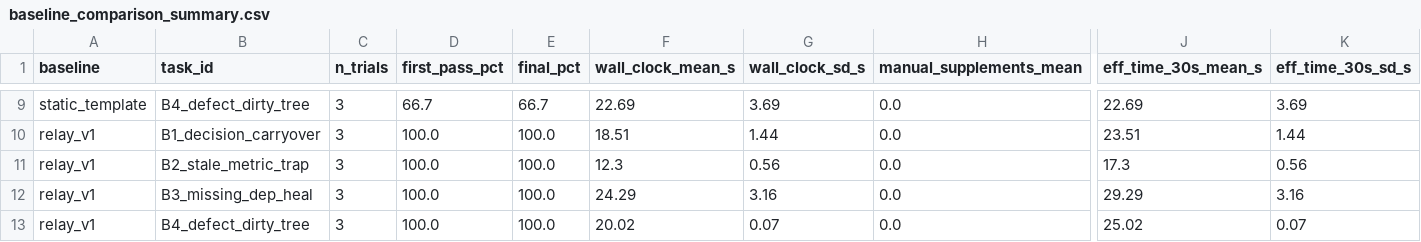
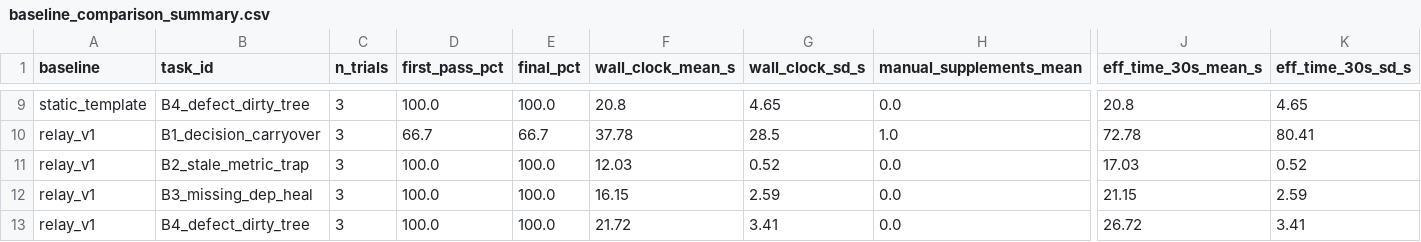
Before and after one commit to Foahh/SyncEverything, a CSV file: bench/results/baseline_comparison_summary.csv, drawn as a sheet; only a part is shown, gaps mark what is left out; removed rows and columns are numbered as before the commit, all else as after; rows hold the shown columns only; the diff covers the shown part only; the diff names each change by its address in the sheet, - before the commit and + after, or states it on an @@ line.

```diff
--- a/bench/results/baseline_comparison_summary.csv
+++ b/bench/results/baseline_comparison_summary.csv
-D9 (first_pass_pct): 66.7
+D9 (first_pass_pct): 100.0
-E9 (final_pct): 66.7
+E9 (final_pct): 100.0
-F9 (wall_clock_mean_s): 22.69
+F9 (wall_clock_mean_s): 20.8
-G9 (wall_clock_sd_s): 3.69
+G9 (wall_clock_sd_s): 4.65
-J9 (eff_time_30s_mean_s): 22.69
+J9 (eff_time_30s_mean_s): 20.8
-K9 (eff_time_30s_sd_s): 3.69
+K9 (eff_time_30s_sd_s): 4.65
-row 10: relay_v1 | B1_decision_carryover | 3 | 100.0 | 100.0 | 18.51 | 1.44 | 0.0 | 23.51 | 1.44
+row 10: relay_v1 | B1_decision_carryover | 3 | 66.7 | 66.7 | 37.78 | 28.5 | 1.0 | 72.78 | 80.41
-F11 (wall_clock_mean_s): 12.3
+F11 (wall_clock_mean_s): 12.03
-G11 (wall_clock_sd_s): 0.56
+G11 (wall_clock_sd_s): 0.52
-J11 (eff_time_30s_mean_s): 17.3
+J11 (eff_time_30s_mean_s): 17.03
-K11 (eff_time_30s_sd_s): 0.56
+K11 (eff_time_30s_sd_s): 0.52
-F12 (wall_clock_mean_s): 24.29
+F12 (wall_clock_mean_s): 16.15
-G12 (wall_clock_sd_s): 3.16
+G12 (wall_clock_sd_s): 2.59
-J12 (eff_time_30s_mean_s): 29.29
+J12 (eff_time_30s_mean_s): 21.15
-K12 (eff_time_30s_sd_s): 3.16
+K12 (eff_time_30s_sd_s): 2.59
-F13 (wall_clock_mean_s): 20.02
+F13 (wall_clock_mean_s): 21.72
-G13 (wall_clock_sd_s): 0.07
+G13 (wall_clock_sd_s): 3.41
-J13 (eff_time_30s_mean_s): 25.02
+J13 (eff_time_30s_mean_s): 26.72
-K13 (eff_time_30s_sd_s): 0.07
+K13 (eff_time_30s_sd_s): 3.41
```
Also changed, not shown: 1 added row, 1 removed row and 27 edited cells elsewhere in this file, bench/results/context_ablation_scaling.csv, 43 other files.
